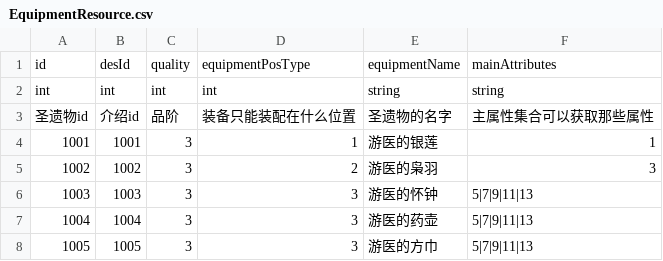
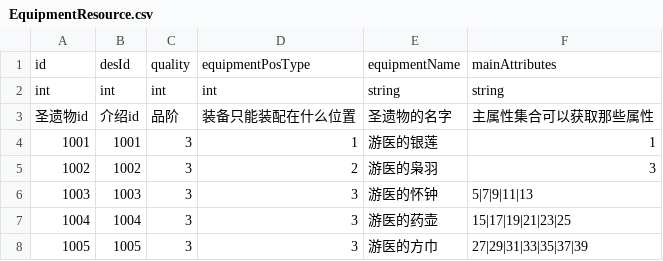
Before and after one commit to myzjy/UnityGameServer, a CSV file: ampieta-game-java-common/src/main/resources/excel/EquipmentResource.csv, drawn as a sheet.

```diff
--- a/ampieta-game-java-common/src/main/resources/excel/EquipmentResource.csv
+++ b/ampieta-game-java-common/src/main/resources/excel/EquipmentResource.csv
@@ -6,3 +6,3 @@ int,int,int,int,string,string
 1003,1003,3,3,游医的怀钟,5|7|9|11|13
-1004,1004,3,3,游医的药壶,5|7|9|11|13
-1005,1005,3,3,游医的方巾,5|7|9|11|13
+1004,1004,3,3,游医的药壶,15|17|19|21|23|25
+1005,1005,3,3,游医的方巾,27|29|31|33|35|37|39
```
Also changed, not shown: 16 other files.
